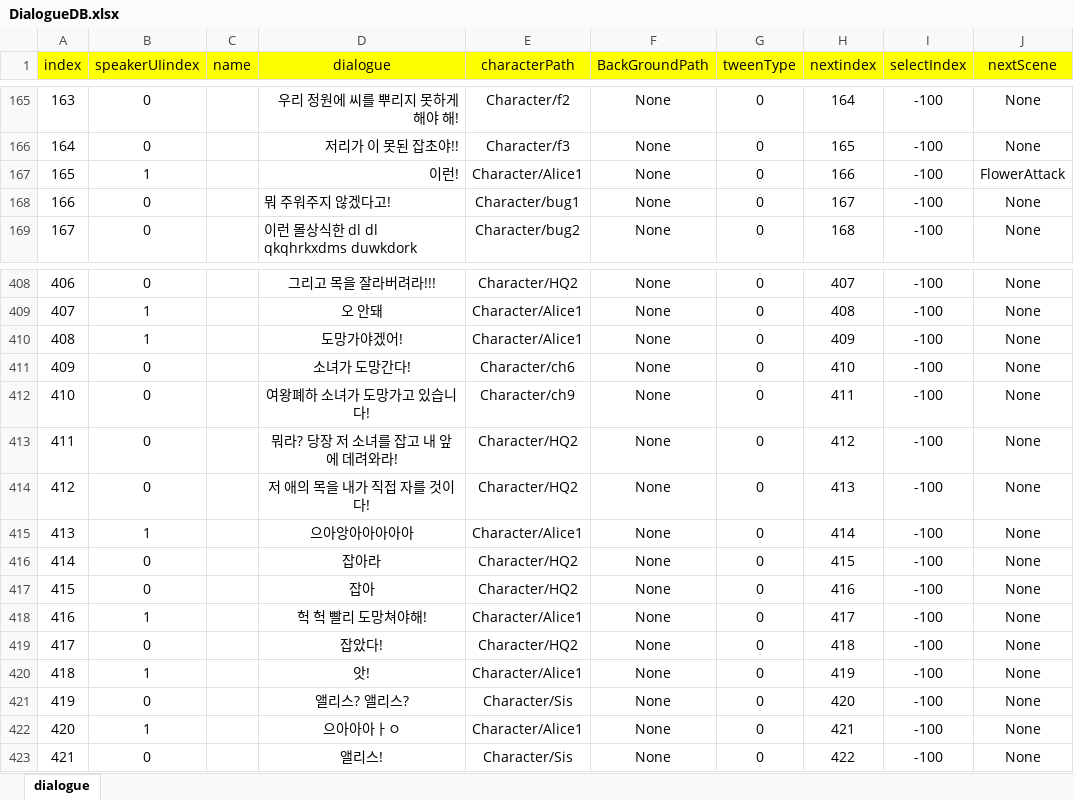
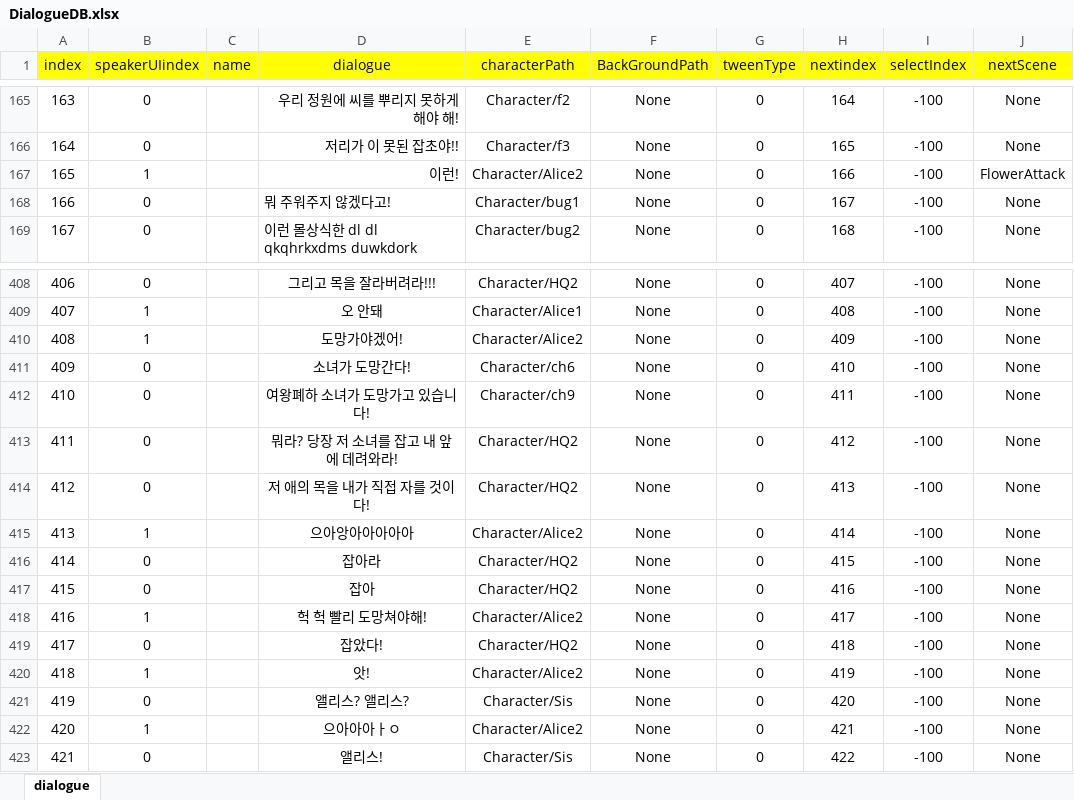
Before and after one commit to RyuHaJung/DialogSystem, an Excel workbook: Assets/Resources/ExcelDB/DialogueDB.xlsx, sheet dialogue, drawn as a sheet; only a part is shown, gaps mark what is left out; values as stored, in another font and other column widths than the file's, no borders; the diff covers the shown part only; the diff names each change by its address in the sheet, - before the commit and + after, or states it on an @@ line.

```diff
--- a/Assets/Resources/ExcelDB/DialogueDB.xlsx (sheet dialogue)
+++ b/Assets/Resources/ExcelDB/DialogueDB.xlsx (sheet dialogue)
-E167 (characterPath): Character/Alice1
+E167 (characterPath): Character/Alice2
-E410 (characterPath): Character/Alice1
+E410 (characterPath): Character/Alice2
-E415 (characterPath): Character/Alice1
+E415 (characterPath): Character/Alice2
-E418 (characterPath): Character/Alice1
+E418 (characterPath): Character/Alice2
-E420 (characterPath): Character/Alice1
+E420 (characterPath): Character/Alice2
-E422 (characterPath): Character/Alice1
+E422 (characterPath): Character/Alice2
```
Also changed, not shown: 15 edited cells elsewhere in this sheet.
